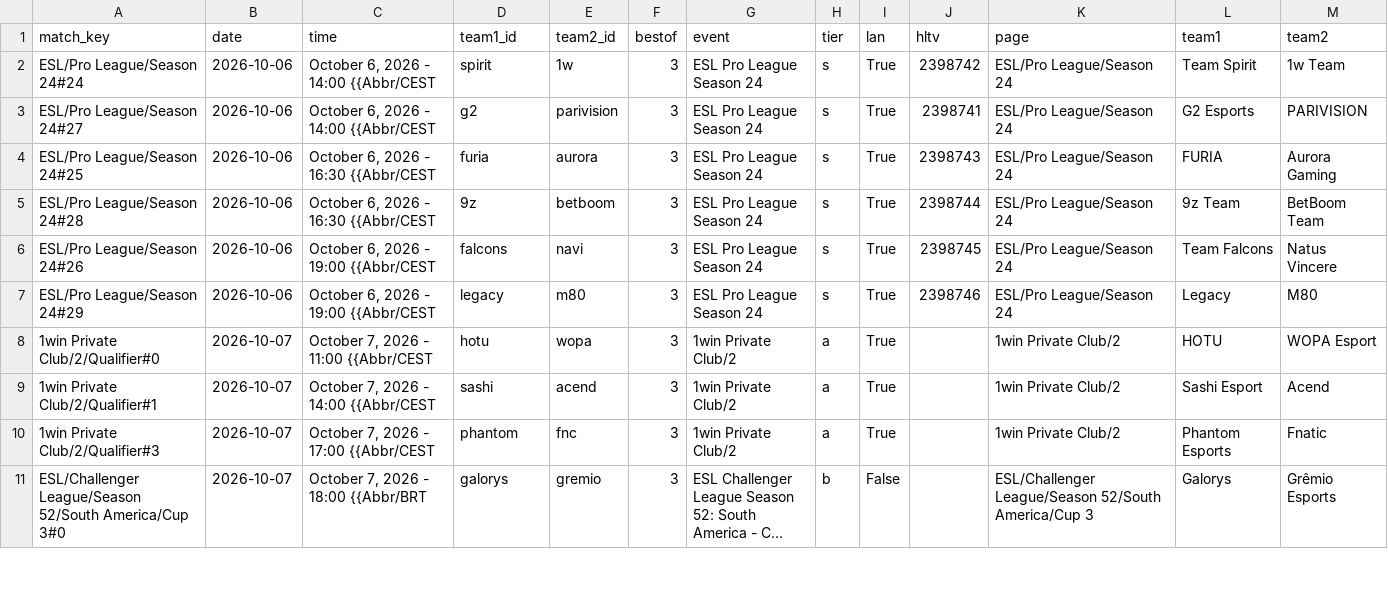
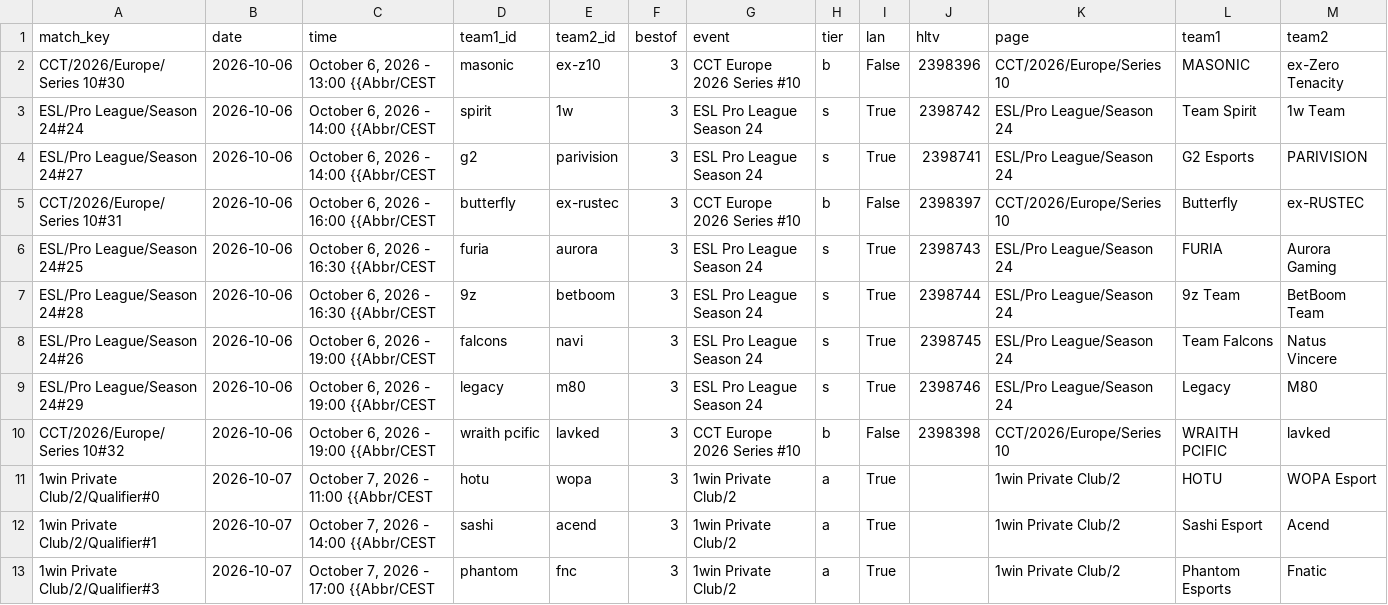
Before and after one commit to sb291099-create/Cs2-form, a CSV file: data/upcoming.csv, drawn as a sheet; only a part is shown; the shorter side is filled out with more unchanged rows; long unchanged cells end in ….

```diff
--- a/data/upcoming.csv
+++ b/data/upcoming.csv
@@ -1,4 +1,6 @@
 match_key,date,time,team1_id,team2_id,bestof,event,tier,lan,hltv,page,team1,team2
+CCT/2026/Europe/Series 10#30,2026-10-06,"October 6, 2026 - 13:00 {{Abbr/CEST",masonic,ex-z10,3,CCT Europe 2026 Series #10,b,False,2398396,CCT/2026/Europe/Series 10,MASONIC,ex-Zero Tenacity
 ESL/Pro League/Season 24#24,2026-10-06,"October 6, 2026 - 14:00 {{Abbr/CEST",spirit,1w,3,ESL Pro League Season 24,s,True,2398742,ESL/Pro League/Season 24,Team Spirit,1w Team
 ESL/Pro League/Season 24#27,2026-10-06,"October 6, 2026 - 14:00 {{Abbr/CEST",g2,parivision,3,ESL Pro League Season 24,s,True,2398741,ESL/Pro League/Season 24,G2 Esports,PARIVISION
+CCT/2026/Europe/Series 10#31,2026-10-06,"October 6, 2026 - 16:00 {{Abbr/CEST",butterfly,ex-rustec,3,CCT Europe 2026 Series #10,b,False,2398397,CCT/2026/Europe/Series 10,Butterfly,ex-RUSTEC
 ESL/Pro League/Season 24#25,2026-10-06,"October 6, 2026 - 16:30 {{Abbr/CEST",furia,aurora,3,ESL Pro League Season 24,s,True,2398743,ESL/Pro League/Season 24,FURIA,Aurora Gaming
@@ -7,2 +9,3 @@ ESL/Pro League/Season 24#26,2026-10-06,"October 6, 2026 - 19:00 {{Abbr/CEST",fal
 ESL/Pro League/Season 24#29,2026-10-06,"October 6, 2026 - 19:00 {{Abbr/CEST",legacy,m80,3,ESL Pro League Season 24,s,True,2398746,ESL/Pro League/Season 24,Legacy,M80
+CCT/2026/Europe/Series 10#32,2026-10-06,"October 6, 2026 - 19:00 {{Abbr/CEST",wraith pcific,lavked,3,CCT Europe 2026 Series #10,b,False,2398398,CCT/2026/Europe/Series 10,WRAITH PCIFIC,lavked
 1win Private Club/2/Qualifier#0,2026-10-07,"October 7, 2026 - 11:00 {{Abbr/CEST",hotu,wopa,3,1win Private Club/2,a,True,,1win Private Club/2,HOTU,WOPA Esport
```
Also changed, not shown: data/media.csv, data/news.csv, 2 other files.
